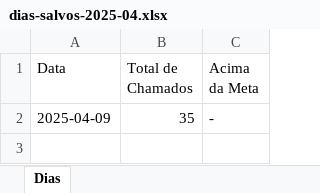
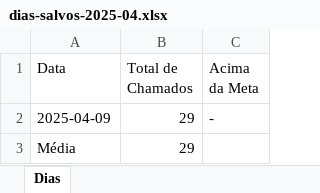
Before and after one commit to leticiapastorini/chamados-GLPI, an Excel workbook: relatorios/dias-salvos-2025-04.xlsx, sheet Dias, drawn as a sheet; values as stored, in another font and other column widths than the file's, no borders; the diff names each change by its address in the sheet, - before the commit and + after, or states it on an @@ line.

```diff
--- a/relatorios/dias-salvos-2025-04.xlsx (sheet Dias)
+++ b/relatorios/dias-salvos-2025-04.xlsx (sheet Dias)
-B2 (Total de Chamados): 35
+B2 (Total de Chamados): 29
+row 3: Média | 29
```
Also changed, not shown: relatorios/snapshot-2025-04.xlsx, 7 other files.
